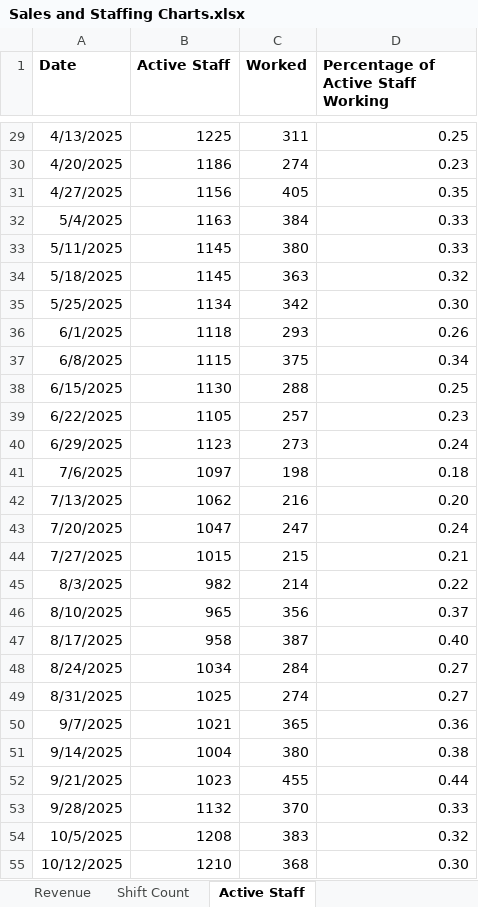
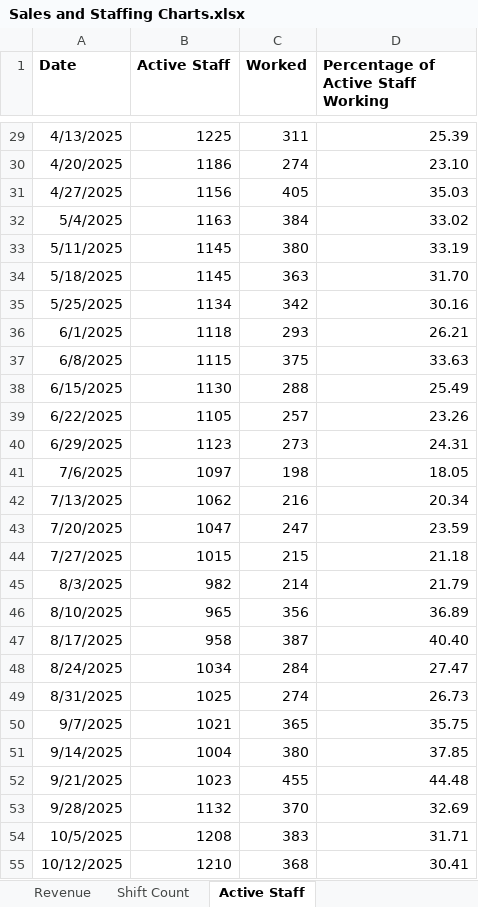
Before and after one commit to JBiddlecome/GoLive_Staffing, an Excel workbook: Sales and Staffing Charts.xlsx, sheet Active Staff, drawn as a sheet; only a part is shown, gaps mark what is left out; values as stored, in another font and other column widths than the file's, no borders; the diff covers the shown part only; the diff names each change by its address in the sheet, - before the commit and + after, or states it on an @@ line.

```diff
--- a/Sales and Staffing Charts.xlsx (sheet Active Staff)
+++ b/Sales and Staffing Charts.xlsx (sheet Active Staff)
-D29: 0.25
+D29: 25.39
-D30: 0.23
+D30: 23.10
-D31: 0.35
+D31: 35.03
-D32: 0.33
+D32: 33.02
-D33: 0.33
+D33: 33.19
-D34: 0.32
+D34: 31.70
-D35: 0.30
+D35: 30.16
-D36: 0.26
+D36: 26.21
-D37: 0.34
+D37: 33.63
-D38: 0.25
+D38: 25.49
-D39: 0.23
+D39: 23.26
-D40: 0.24
+D40: 24.31
-D41: 0.18
+D41: 18.05
-D42: 0.20
+D42: 20.34
-D43: 0.24
+D43: 23.59
-D44: 0.21
+D44: 21.18
-D45: 0.22
+D45: 21.79
-D46: 0.37
+D46: 36.89
-D47: 0.40
+D47: 40.40
-D48: 0.27
+D48: 27.47
-D49: 0.27
+D49: 26.73
-D50: 0.36
+D50: 35.75
-D51: 0.38
+D51: 37.85
-D52: 0.44
+D52: 44.48
-D53: 0.33
+D53: 32.69
-D54: 0.32
+D54: 31.71
-D55: 0.30
+D55: 30.41
```
Also changed, not shown: 41 edited cells elsewhere in this sheet.
